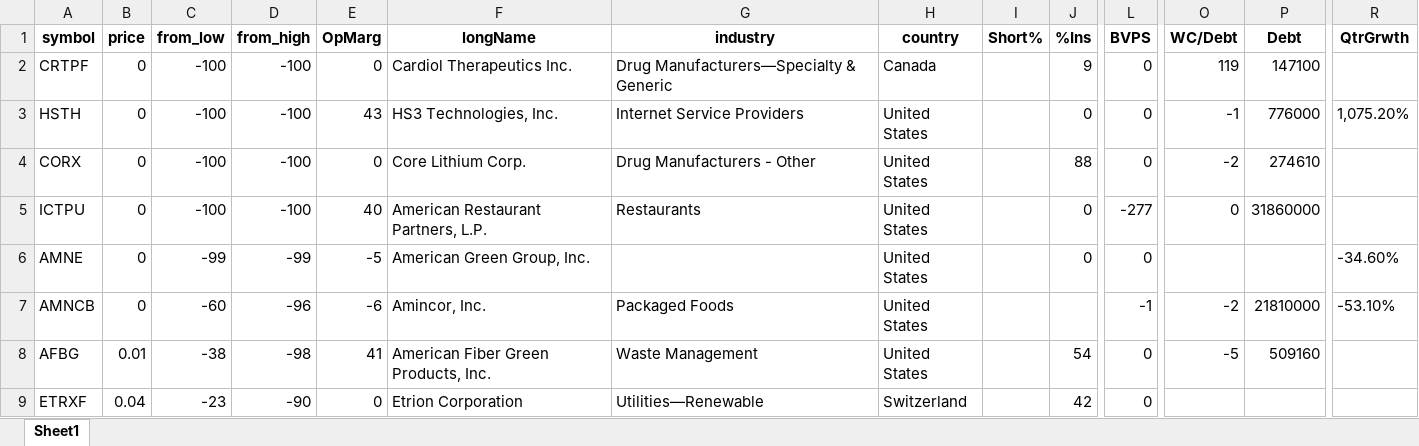
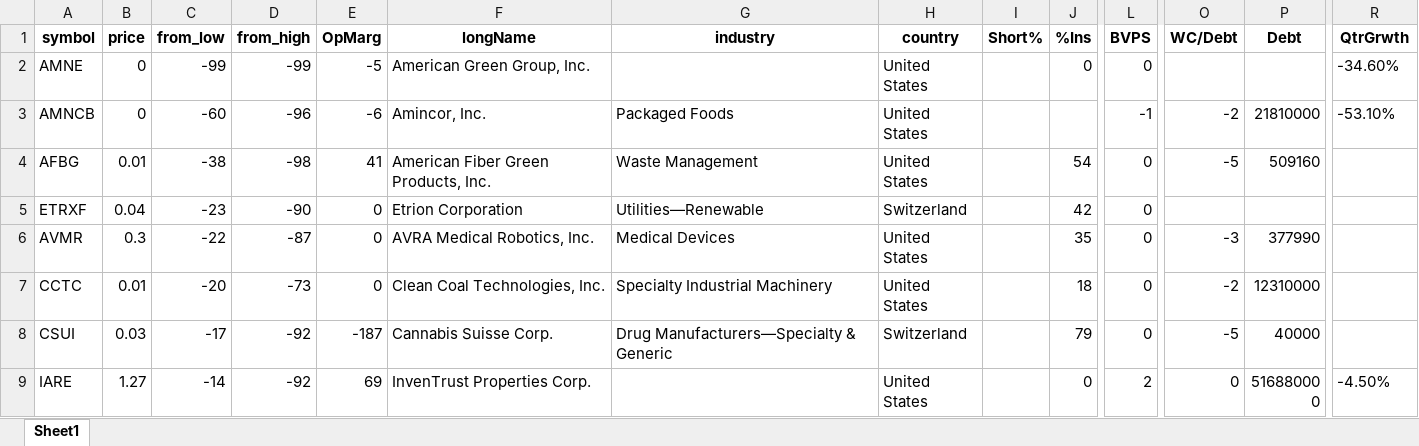
Before and after one commit to randomguy4214/poor-almanac-5, an Excel workbook: 5_df_output.xlsx, sheet Sheet1, drawn as a sheet; only a part is shown, gaps mark what is left out; the shorter side is filled out with more unchanged rows; values as stored, in another font and other column widths than the file's, no borders; removed rows and columns are numbered as before the commit, all else as after; rows hold the shown columns only; the diff covers the shown part only; the diff names each change by its address in the sheet, - before the commit and + after, or states it on an @@ line.

```diff
--- a/5_df_output.xlsx (sheet Sheet1)
+++ b/5_df_output.xlsx (sheet Sheet1)
-row 2: CRTPF | 0 | -100 | -100 | 0 | Cardiol Therapeutics Inc. | Drug Manufacturers—Specialty & Generic | Canada |  | 9 | 0 | 119 | 147100
-row 3: HSTH | 0 | -100 | -100 | 43 | HS3 Technologies, Inc. | Internet Service Providers | United States |  | 0 | 0 | -1 | 776000 | 1,075.20%
-row 4: CORX | 0 | -100 | -100 | 0 | Core Lithium Corp. | Drug Manufacturers - Other | United States |  | 88 | 0 | -2 | 274610
-row 5: ICTPU | 0 | -100 | -100 | 40 | American Restaurant Partners, L.P. | Restaurants | United States |  | 0 | -277 | 0 | 31860000
```
Also changed, not shown: 18 removed rows and 345 moved rows elsewhere in this sheet, 5_df_output_unflitered.xlsx, 1 other file.
